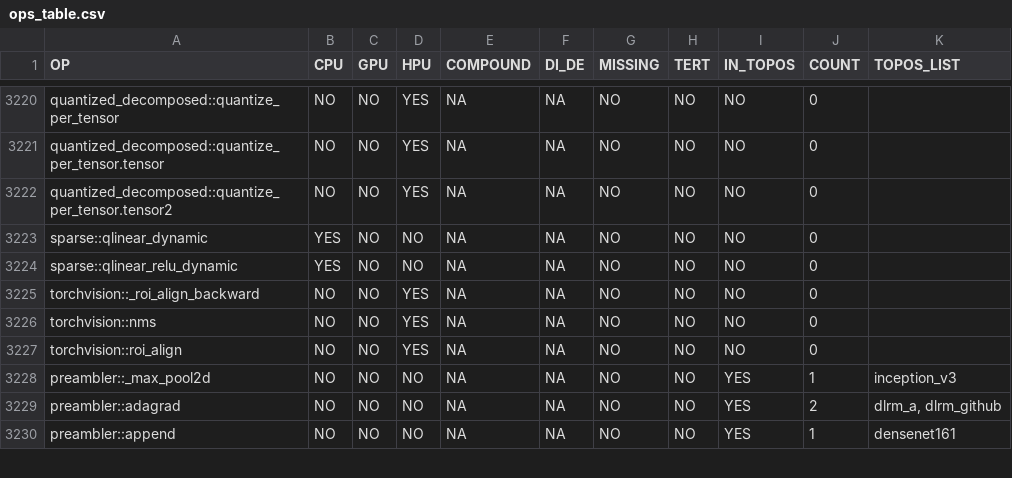
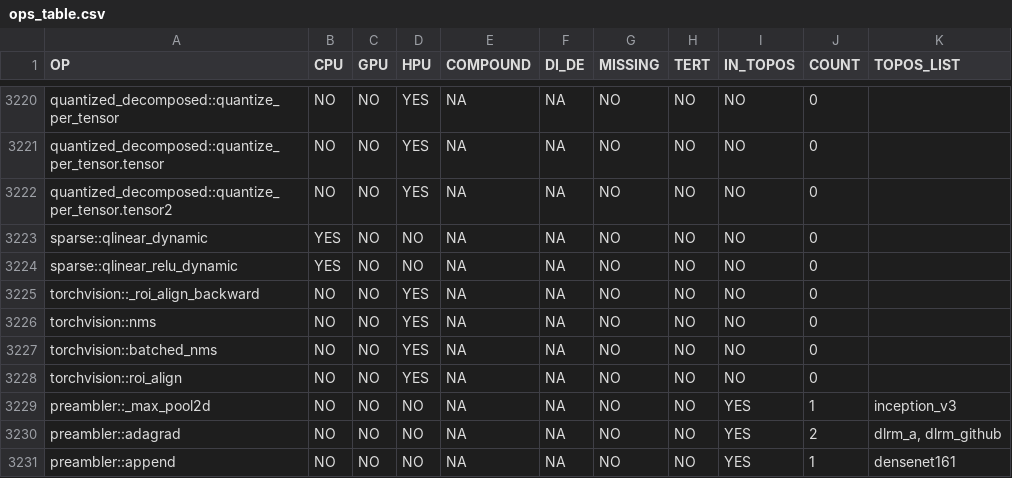
Before and after one commit to HabanaAI/gaudi-pytorch-bridge, a CSV file: scripts/ops_list/ops_table.csv, drawn as a sheet; only a part is shown, gaps mark what is left out.

Commit message:
Implement torchvision::nms in eager and compile modes
torchvision::nms in a compile mode always fallbacks to eager due to
being an non-inferable OP

Change-Id: I967f2a69acc673d55476f65b2bf763042e820acb

```diff
--- a/scripts/ops_list/ops_table.csv
+++ b/scripts/ops_list/ops_table.csv
@@ -3226,2 +3226,3 @@ torchvision::_roi_align_backward;                                    NO;  NO;  Y
 torchvision::nms;                                                    NO;  NO;  YES; NA;       NA;    NO;      NO;   NO;           0;
+torchvision::batched_nms;                                            NO;  NO;  YES; NA;       NA;    NO;      NO;   NO;           0;
 torchvision::roi_align;                                              NO;  NO;  YES; NA;       NA;    NO;      NO;   NO;           0;
```
Also changed, not shown: scripts/ops_list/ops_table_by_prio.csv, scripts/ops_list/ops_table_filtered.csv, 9 other files.
